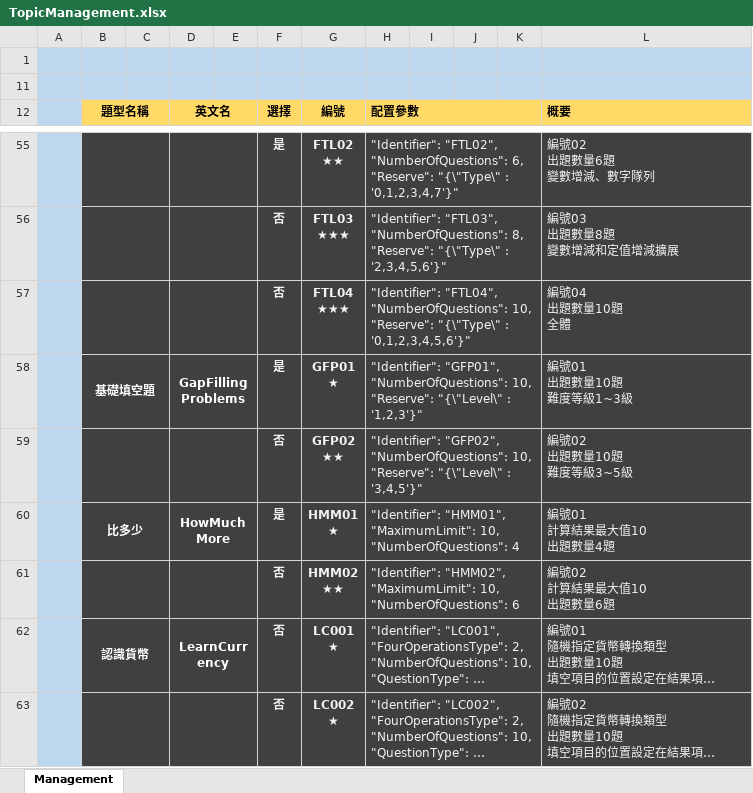
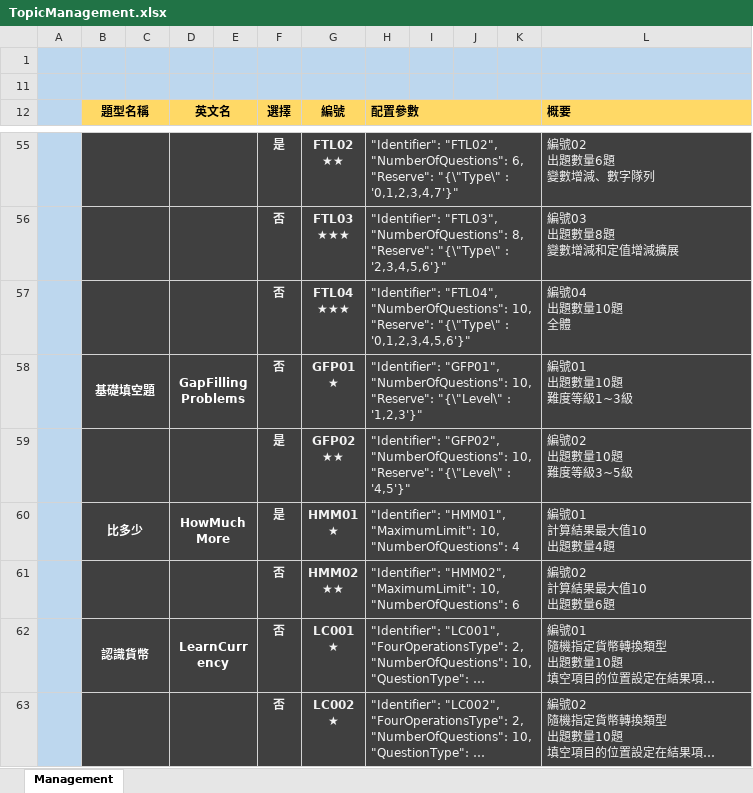
Before and after one commit to TonyZhangshi81/MyMathSheets, an Excel workbook: Tools/MathWordProblemsConsoleApp/App_Data/TopicManagement.xlsx, sheet Management, drawn as a sheet; only a part is shown, gaps mark what is left out; long unchanged cells end in …; values as stored, in another font and other column widths than the file's, no borders; conditional formats not drawn; the diff names each change by its address in the sheet, - before the commit and + after, or states it on an @@ line.

```diff
--- a/Tools/MathWordProblemsConsoleApp/App_Data/TopicManagement.xlsx (sheet Management)
+++ b/Tools/MathWordProblemsConsoleApp/App_Data/TopicManagement.xlsx (sheet Management)
-F58 (選擇): 是
+F58 (選擇): 否
-F59 (選擇): 否
+F59 (選擇): 是
-H59 (配置參數): …"{\"Level\" : '3,4,5'}"
+H59 (配置參數): …"{\"Level\" : '4,5'}"
```
Also changed, not shown: Tools/MathWordProblemsConsoleApp/App_Data/GapFillingProblems.xlsx, 7 other files.
